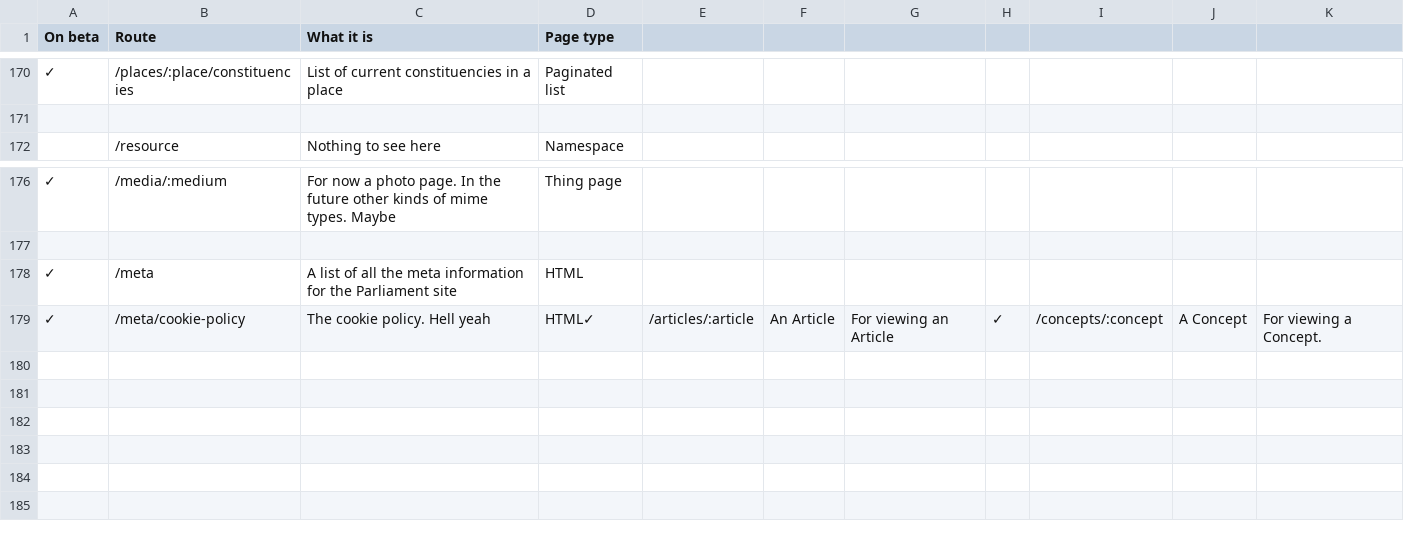
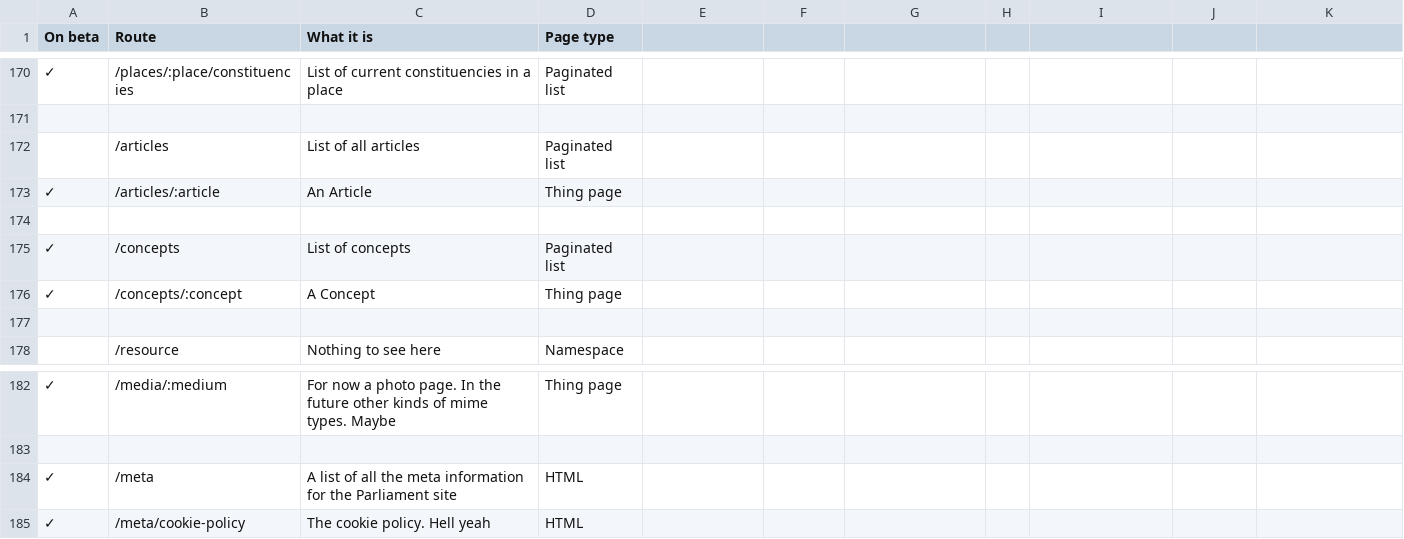
Before and after one commit to ukparliament/ontologies, a CSV file: urls.csv, drawn as a sheet; only a part is shown, gaps mark what is left out.

Commit message:
made back into csv. hopefully

```diff
--- a/urls.csv
+++ b/urls.csv
@@ -171,2 +171,8 @@
 ,,,
+,/articles,List of all articles,Paginated list
+✓,/articles/:article,An Article,Thing page
+,,,
+✓,/concepts,List of concepts,Paginated list
+✓,/concepts/:concept,A Concept,Thing page
+,,,
 ,/resource,Nothing to see here,Namespace
@@ -178,2 +184,2 @@
 ✓,/meta,A list of all the meta information for the Parliament site,HTML
-✓,/meta/cookie-policy,The cookie policy. Hell yeah, HTML✓,/articles/:article,An Article,For viewing an Article,✓,/concepts/:concept,A Concept,For viewing a Concept.
+✓,/meta/cookie-policy,The cookie policy. Hell yeah, HTML
```
